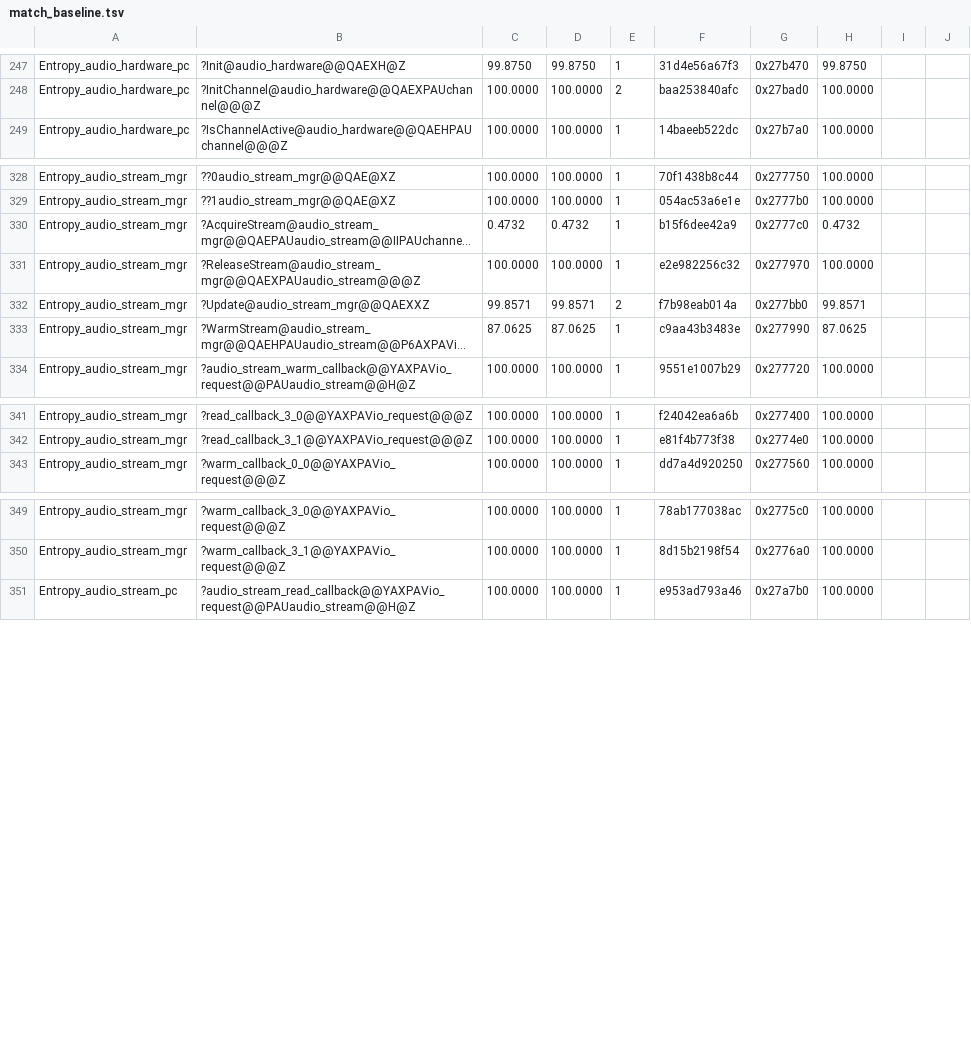
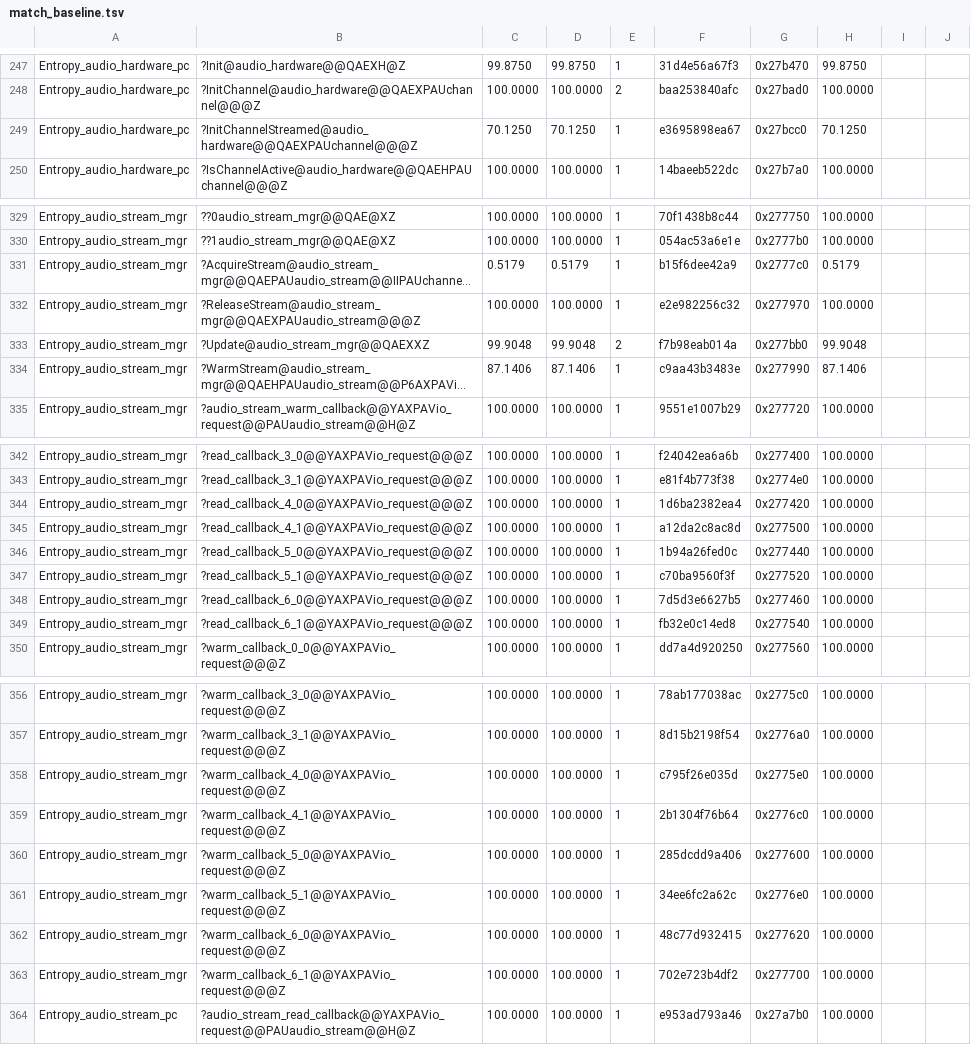
Before and after one commit to sushi-shi/hobbit-decomp, a TSV file: config/match_baseline.tsv, drawn as a sheet; only a part is shown, gaps mark what is left out; long unchanged cells end in …; addresses are those after the commit; the diff covers the shown part only; the diff names each change by its address in the sheet, - before the commit and + after, or states it on an @@ line.

Commit message:
Import MatchMgr and match fourteen Audio functions

```diff
--- a/config/match_baseline.tsv
+++ b/config/match_baseline.tsv
+row 249: Entropy_audio_hardware_pc | ?InitChannelStreamed@audio_hardware@@QAEXPAUchannel@@@Z | 70.1250 | 70.1250 | 1 | e3695898ea67 | 0x27bcc0 | 70.1250
-C331: 0.4732
+C331: 0.5179
-D331: 0.4732
+D331: 0.5179
-H331: 0.4732
+H331: 0.5179
-C333: 99.8571
+C333: 99.9048
-D333: 99.8571
+D333: 99.9048
-H333: 99.8571
+H333: 99.9048
-C334: 87.0625
+C334: 87.1406
-D334: 87.0625
+D334: 87.1406
-H334: 87.0625
+H334: 87.1406
+row 344: Entropy_audio_stream_mgr | ?read_callback_4_0@@YAXPAVio_request@@@Z | 100.0000 | 100.0000 | 1 | 1d6ba2382ea4 | 0x277420 | 100.0000
+row 345: Entropy_audio_stream_mgr | ?read_callback_4_1@@YAXPAVio_request@@@Z | 100.0000 | 100.0000 | 1 | a12da2c8ac8d | 0x277500 | 100.0000
+row 346: Entropy_audio_stream_mgr | ?read_callback_5_0@@YAXPAVio_request@@@Z | 100.0000 | 100.0000 | 1 | 1b94a26fed0c | 0x277440 | 100.0000
+row 347: Entropy_audio_stream_mgr | ?read_callback_5_1@@YAXPAVio_request@@@Z | 100.0000 | 100.0000 | 1 | c70ba9560f3f | 0x277520 | 100.0000
+row 348: Entropy_audio_stream_mgr | ?read_callback_6_0@@YAXPAVio_request@@@Z | 100.0000 | 100.0000 | 1 | 7d5d3e6627b5 | 0x277460 | 100.0000
+row 349: Entropy_audio_stream_mgr | ?read_callback_6_1@@YAXPAVio_request@@@Z | 100.0000 | 100.0000 | 1 | fb32e0c14ed8 | 0x277540 | 100.0000
+row 358: Entropy_audio_stream_mgr | ?warm_callback_4_0@@YAXPAVio_request@@@Z | 100.0000 | 100.0000 | 1 | c795f26e035d | 0x2775e0 | 100.0000
+row 359: Entropy_audio_stream_mgr | ?warm_callback_4_1@@YAXPAVio_request@@@Z | 100.0000 | 100.0000 | 1 | 2b1304f76b64 | 0x2776c0 | 100.0000
+row 360: Entropy_audio_stream_mgr | ?warm_callback_5_0@@YAXPAVio_request@@@Z | 100.0000 | 100.0000 | 1 | 285dcdd9a406 | 0x277600 | 100.0000
+row 361: Entropy_audio_stream_mgr | ?warm_callback_5_1@@YAXPAVio_request@@@Z | 100.0000 | 100.0000 | 1 | 34ee6fc2a62c | 0x2776e0 | 100.0000
+row 362: Entropy_audio_stream_mgr | ?warm_callback_6_0@@YAXPAVio_request@@@Z | 100.0000 | 100.0000 | 1 | 48c77d932415 | 0x277620 | 100.0000
+row 363: Entropy_audio_stream_mgr | ?warm_callback_6_1@@YAXPAVio_request@@@Z | 100.0000 | 100.0000 | 1 | 702e723b4df2 | 0x277700 | 100.0000
```
Also changed, not shown: 1 added row and 13 edited cells elsewhere in this file, config/retail/absolute_relocations.tsv, config/retail/data.tsv, 28 other files.
